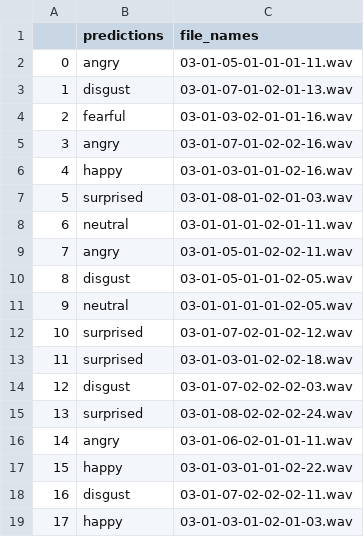
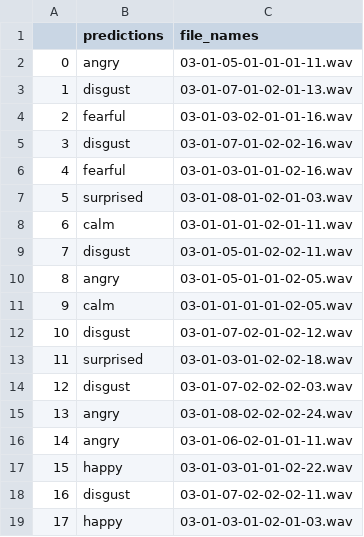
Before and after one commit to MethniJayawardena/sdgpprojectv2, a CSV file: SpeechAnalysis/templates/predictionfinal.csv, drawn as a sheet; only a part is shown; the diff covers the shown part only.

```diff
--- a/SpeechAnalysis/templates/predictionfinal.csv
+++ b/SpeechAnalysis/templates/predictionfinal.csv
@@ -4,13 +4,13 @@
 2,fearful,03-01-03-02-01-01-16.wav
-3,angry,03-01-07-01-02-02-16.wav
-4,happy,03-01-03-01-01-02-16.wav
+3,disgust,03-01-07-01-02-02-16.wav
+4,fearful,03-01-03-01-01-02-16.wav
 5,surprised,03-01-08-01-02-01-03.wav
-6,neutral,03-01-01-01-02-01-11.wav
-7,angry,03-01-05-01-02-02-11.wav
-8,disgust,03-01-05-01-01-02-05.wav
-9,neutral,03-01-01-01-01-02-05.wav
-10,surprised,03-01-07-02-01-02-12.wav
+6,calm,03-01-01-01-02-01-11.wav
+7,disgust,03-01-05-01-02-02-11.wav
+8,angry,03-01-05-01-01-02-05.wav
+9,calm,03-01-01-01-01-02-05.wav
+10,disgust,03-01-07-02-01-02-12.wav
 11,surprised,03-01-03-01-02-02-18.wav
 12,disgust,03-01-07-02-02-02-03.wav
-13,surprised,03-01-08-02-02-02-24.wav
+13,angry,03-01-08-02-02-02-24.wav
 14,angry,03-01-06-02-01-01-11.wav
```
Also changed, not shown: 87 edited cells elsewhere in this file, 4 other files.
